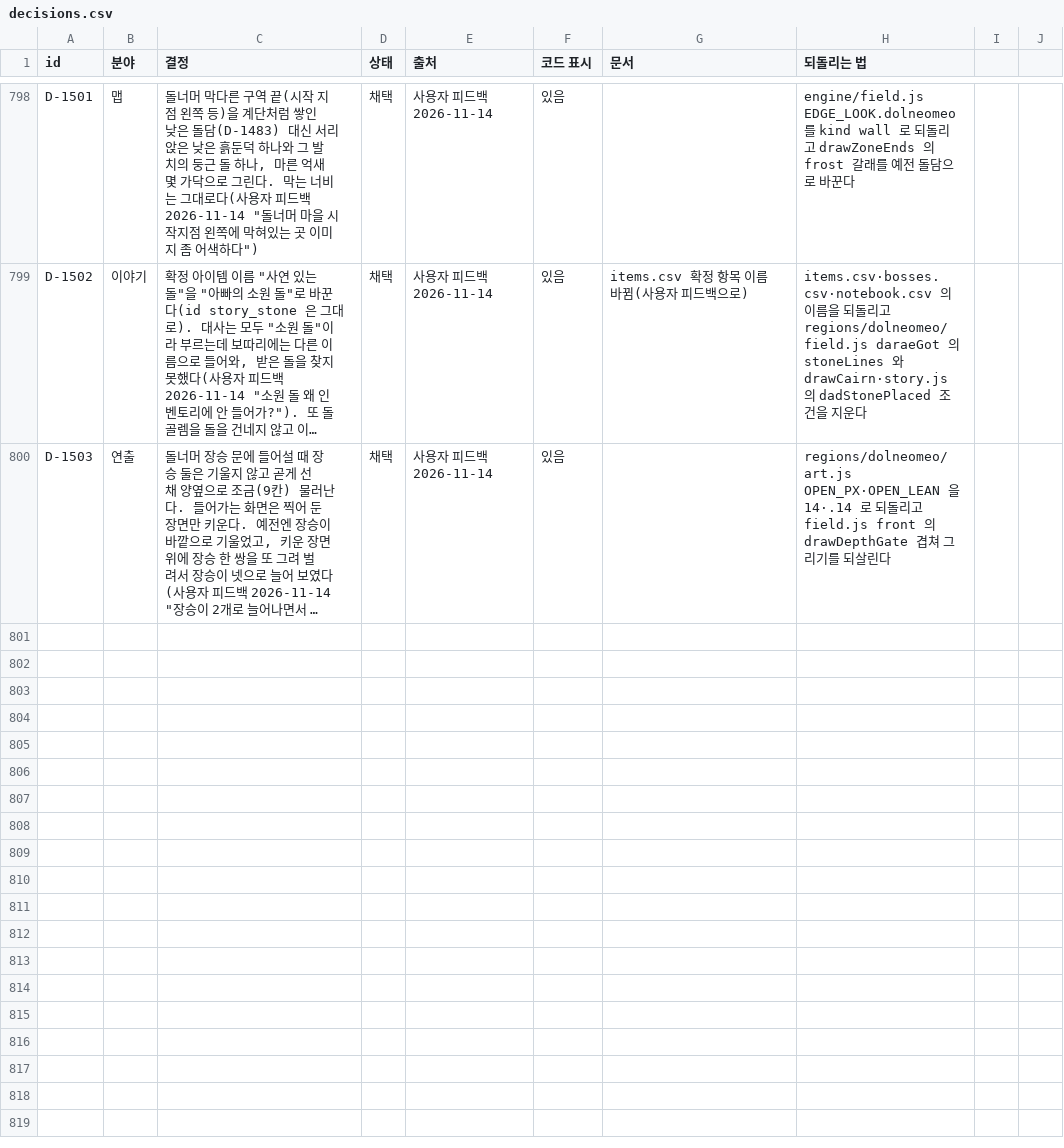
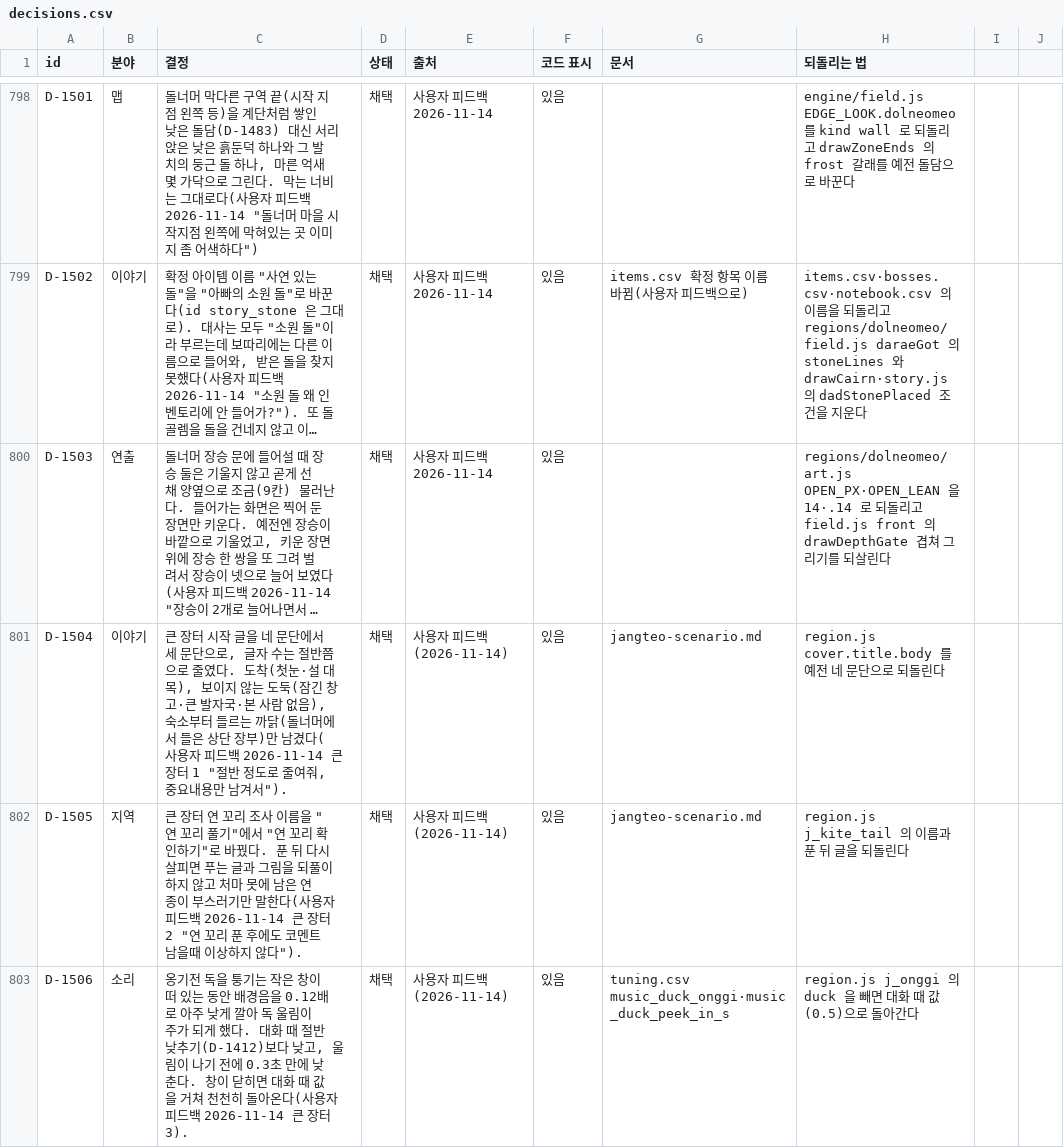
Before and after one commit to MATTTTJ/PACKOON, a CSV file: design/data/decisions.csv, drawn as a sheet; only a part is shown, gaps mark what is left out; long unchanged cells end in …; the diff names each change by its address in the sheet, - before the commit and + after, or states it on an @@ line.

```diff
--- a/design/data/decisions.csv
+++ b/design/data/decisions.csv
+row 801: D-1504 | 이야기 | 큰 장터 시작 글을 네 문단에서 세 문단으로, 글자 수는 절반쯤으로 줄였다. 도착(첫눈·설 대목), 보이지 않는 도둑(잠긴 창고·큰 발자국·본 사람 없음), 숙소부터 들르는 까닭(돌너머에서 들은 상단 장부)만 남겼다(사용자 피드백 2026-11-14 큰 장터 1 "절반 정도로 줄여줘, 중요내용만 남겨서"). | 채택 | 사용자 피드백(2026-11-14) | 있음 | jangteo-scenario.md | region.js cover.title.body 를 예전 네 문단으로 되돌린다
+row 802: D-1505 | 지역 | 큰 장터 연 꼬리 조사 이름을 "연 꼬리 풀기"에서 "연 꼬리 확인하기"로 바꿨다. 푼 뒤 다시 살피면 푸는 글과 그림을 되풀이하지 않고 처마 못에 남은 연 종이 부스러기만 말한다(사용자 피드백 2026-11-14 큰 장터 2 "연 꼬리 푼 후에도 코멘트 남을때 이상하지 않다"). | 채택 | 사용자 피드백(2026-11-14) | 있음 | jangteo-scenario.md | region.js j_kite_tail 의 이름과 푼 뒤 글을 되돌린다
+row 803: D-1506 | 소리 | 옹기전 독을 퉁기는 작은 창이 떠 있는 동안 배경음을 0.12배로 아주 낮게 깔아 독 울림이 주가 되게 했다. 대화 때 절반 낮추기(D-1412)보다 낮고, 울림이 나기 전에 0.3초 만에 낮춘다. 창이 닫히면 대화 때 값을 거쳐 천천히 돌아온다(사용자 피드백 2026-11-14 큰 장터 3). | 채택 | 사용자 피드백(2026-11-14) | 있음 | tuning.csv music_duck_onggi·music_duck_peek_in_s | region.js j_onggi 의 duck 을 빼면 대화 때 값(0.5)으로 돌아간다
```
Also changed, not shown: design/data/tuning.csv, 6 other files.
